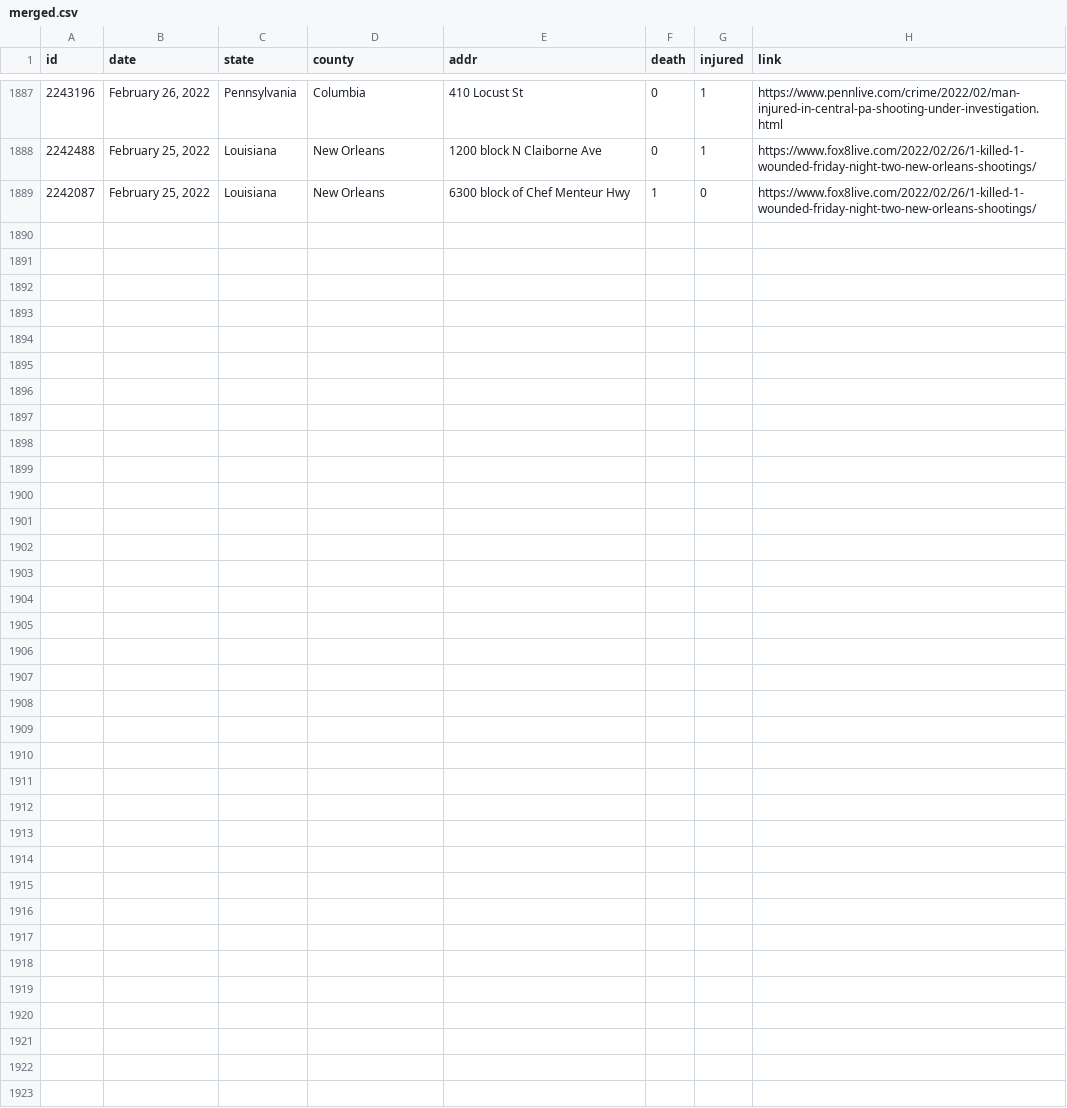
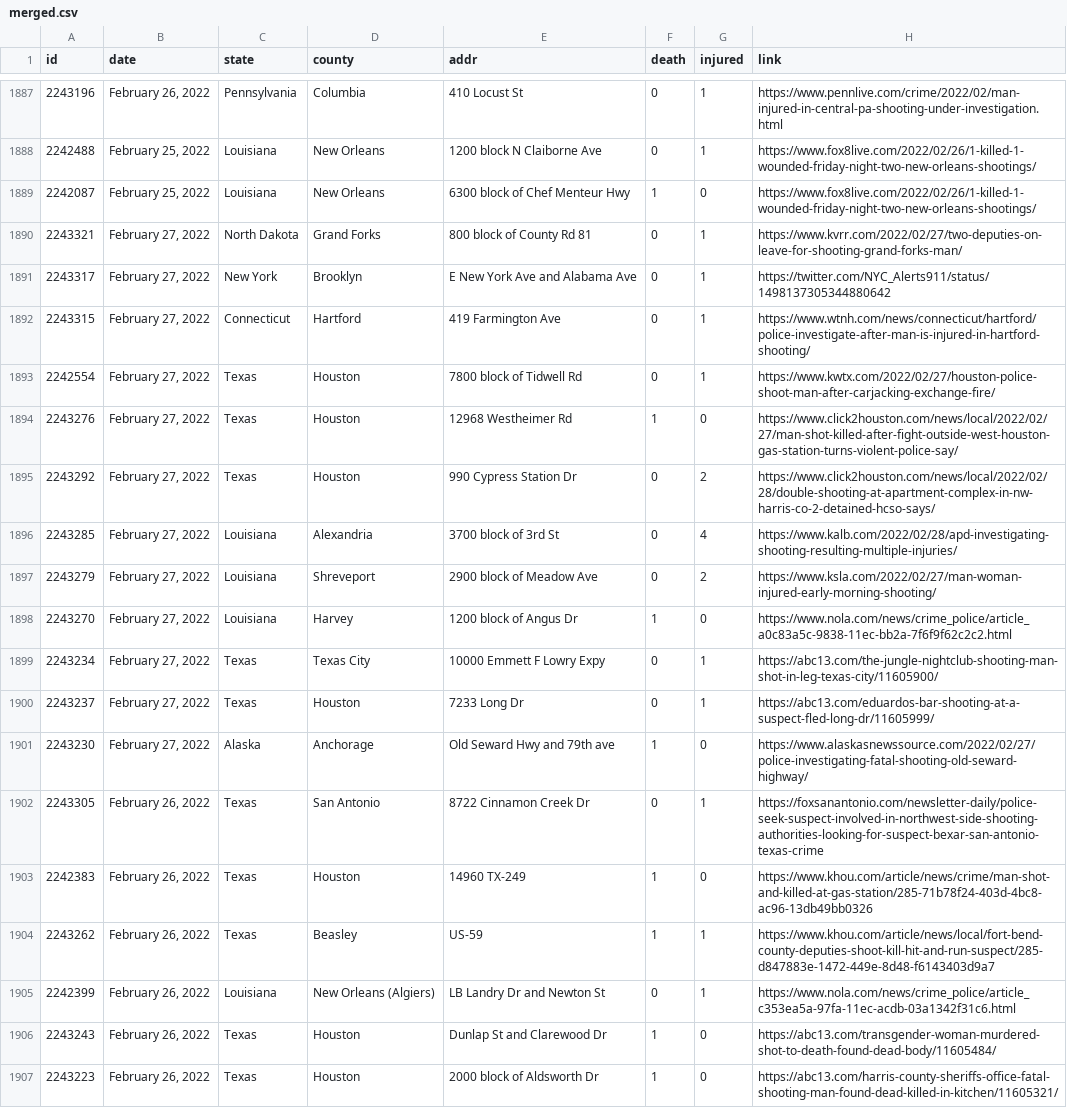
Before and after one commit to ch2ohch2oh/usgunviolence, a CSV file: data/merged.csv, drawn as a sheet; only a part is shown, gaps mark what is left out; the diff names each change by its address in the sheet, - before the commit and + after, or states it on an @@ line.

```diff
--- a/data/merged.csv
+++ b/data/merged.csv
+row 1890: 2243321 | February 27, 2022 | North Dakota | Grand Forks | 800 block of County Rd 81 | 0 | 1 | https://www.kvrr.com/2022/02/27/two-deputies-on-leave-for-shooting-grand-forks-man/
+row 1891: 2243317 | February 27, 2022 | New York | Brooklyn | E New York Ave and Alabama Ave | 0 | 1 | https://twitter.com/NYC_Alerts911/status/1498137305344880642
+row 1892: 2243315 | February 27, 2022 | Connecticut | Hartford | 419 Farmington Ave | 0 | 1 | https://www.wtnh.com/news/connecticut/hartford/police-investigate-after-man-is-injured-in-hartford-shooting/
+row 1893: 2242554 | February 27, 2022 | Texas | Houston | 7800 block of Tidwell Rd | 0 | 1 | https://www.kwtx.com/2022/02/27/houston-police-shoot-man-after-carjacking-exchange-fire/
+row 1894: 2243276 | February 27, 2022 | Texas | Houston | 12968 Westheimer Rd | 1 | 0 | https://www.click2houston.com/news/local/2022/02/27/man-shot-killed-after-fight-outside-west-houston-gas-station-turns-violent-police-say/
+row 1895: 2243292 | February 27, 2022 | Texas | Houston | 990 Cypress Station Dr | 0 | 2 | https://www.click2houston.com/news/local/2022/02/28/double-shooting-at-apartment-complex-in-nw-harris-co-2-detained-hcso-says/
+row 1896: 2243285 | February 27, 2022 | Louisiana | Alexandria | 3700 block of 3rd St | 0 | 4 | https://www.kalb.com/2022/02/28/apd-investigating-shooting-resulting-multiple-injuries/
+row 1897: 2243279 | February 27, 2022 | Louisiana | Shreveport | 2900 block of Meadow Ave | 0 | 2 | https://www.ksla.com/2022/02/27/man-woman-injured-early-morning-shooting/
+row 1898: 2243270 | February 27, 2022 | Louisiana | Harvey | 1200 block of Angus Dr | 1 | 0 | https://www.nola.com/news/crime_police/article_a0c83a5c-9838-11ec-bb2a-7f6f9f62c2c2.html
+row 1899: 2243234 | February 27, 2022 | Texas | Texas City | 10000 Emmett F Lowry Expy | 0 | 1 | https://abc13.com/the-jungle-nightclub-shooting-man-shot-in-leg-texas-city/11605900/
+row 1900: 2243237 | February 27, 2022 | Texas | Houston | 7233 Long Dr | 0 | 1 | https://abc13.com/eduardos-bar-shooting-at-a-suspect-fled-long-dr/11605999/
+row 1901: 2243230 | February 27, 2022 | Alaska | Anchorage | Old Seward Hwy and 79th ave | 1 | 0 | https://www.alaskasnewssource.com/2022/02/27/police-investigating-fatal-shooting-old-seward-highway/
+row 1902: 2243305 | February 26, 2022 | Texas | San Antonio | 8722 Cinnamon Creek Dr | 0 | 1 | https://foxsanantonio.com/newsletter-daily/police-seek-suspect-involved-in-northwest-side-shooting-authorities-looking-for-suspect-bexar-san-antonio-texas-crime
+row 1903: 2242383 | February 26, 2022 | Texas | Houston | 14960 TX-249 | 1 | 0 | https://www.khou.com/article/news/crime/man-shot-and-killed-at-gas-station/285-71b78f24-403d-4bc8-ac96-13db49bb0326
+row 1904: 2243262 | February 26, 2022 | Texas | Beasley | US-59 | 1 | 1 | https://www.khou.com/article/news/local/fort-bend-county-deputies-shoot-kill-hit-and-run-suspect/285-d847883e-1472-449e-8d48-f6143403d9a7
+row 1905: 2242399 | February 26, 2022 | Louisiana | New Orleans (Algiers) | LB Landry Dr and Newton St | 0 | 1 | https://www.nola.com/news/crime_police/article_c353ea5a-97fa-11ec-acdb-03a1342f31c6.html
+row 1906: 2243243 | February 26, 2022 | Texas | Houston | Dunlap St and Clarewood Dr | 1 | 0 | https://abc13.com/transgender-woman-murdered-shot-to-death-found-dead-body/11605484/
+row 1907: 2243223 | February 26, 2022 | Texas | Houston | 2000 block of Aldsworth Dr | 1 | 0 | https://abc13.com/harris-county-sheriffs-office-fatal-shooting-man-found-dead-killed-in-kitchen/11605321/
```
Also changed, not shown: data/data-2022-02-28.csv, 3 other files.
